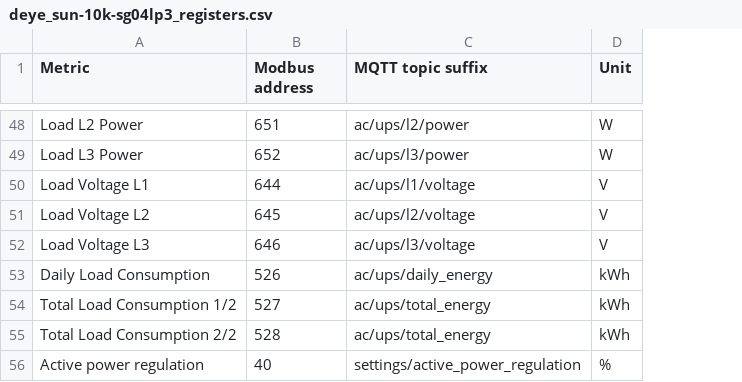
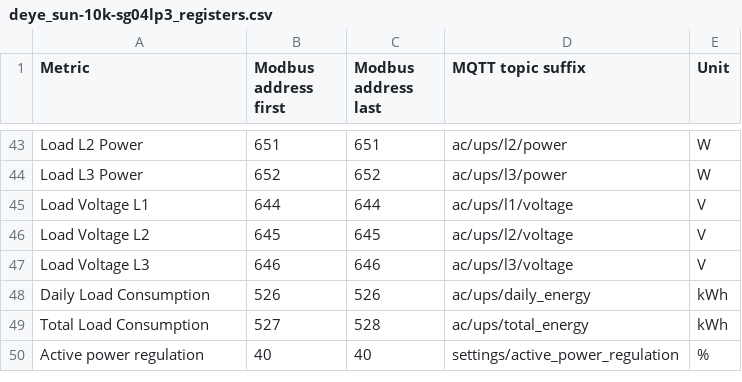
Before and after one commit to sgrubsmyon/h64, a CSV file: deye_sun-10k-sg04lp3_registers.csv, drawn as a sheet; only a part is shown, gaps mark what is left out; removed rows and columns are numbered as before the commit, all else as after; the diff covers the shown part only; the diff names each change by its address in the sheet, - before the commit and + after, or states it on an @@ line.

Commit message:
Add first and last modbus address

```diff
--- a/deye_sun-10k-sg04lp3_registers.csv
+++ b/deye_sun-10k-sg04lp3_registers.csv
+column C (Modbus address last), rows 43-50: 651 | 652 | 644 | 645 | 646 | 526 | 528 | 40
-B1: Modbus address
+B1: Modbus address first
-A49 (Metric): Total Load Consumption 1/2
+A49 (Metric): Total Load Consumption
-row 55: Total Load Consumption 2/2 | 528 | ac/ups/total_energy | kWh
```
Also changed, not shown: 5 removed rows and 5 edited cells elsewhere in this file.
